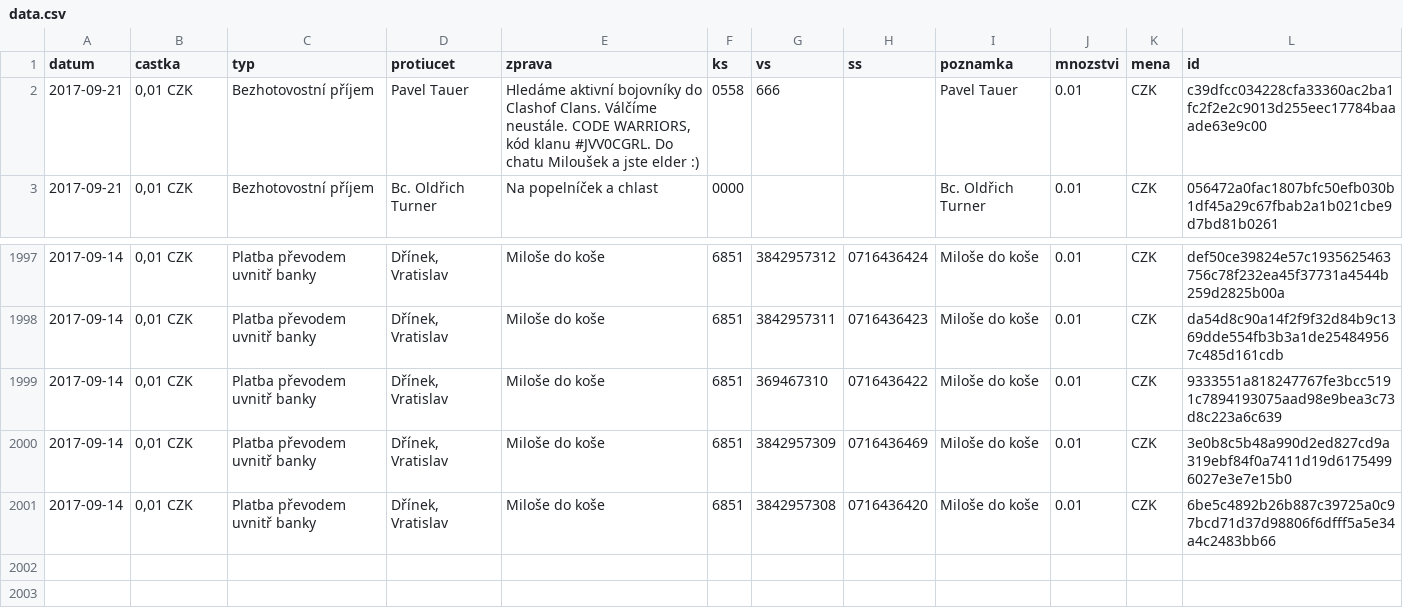
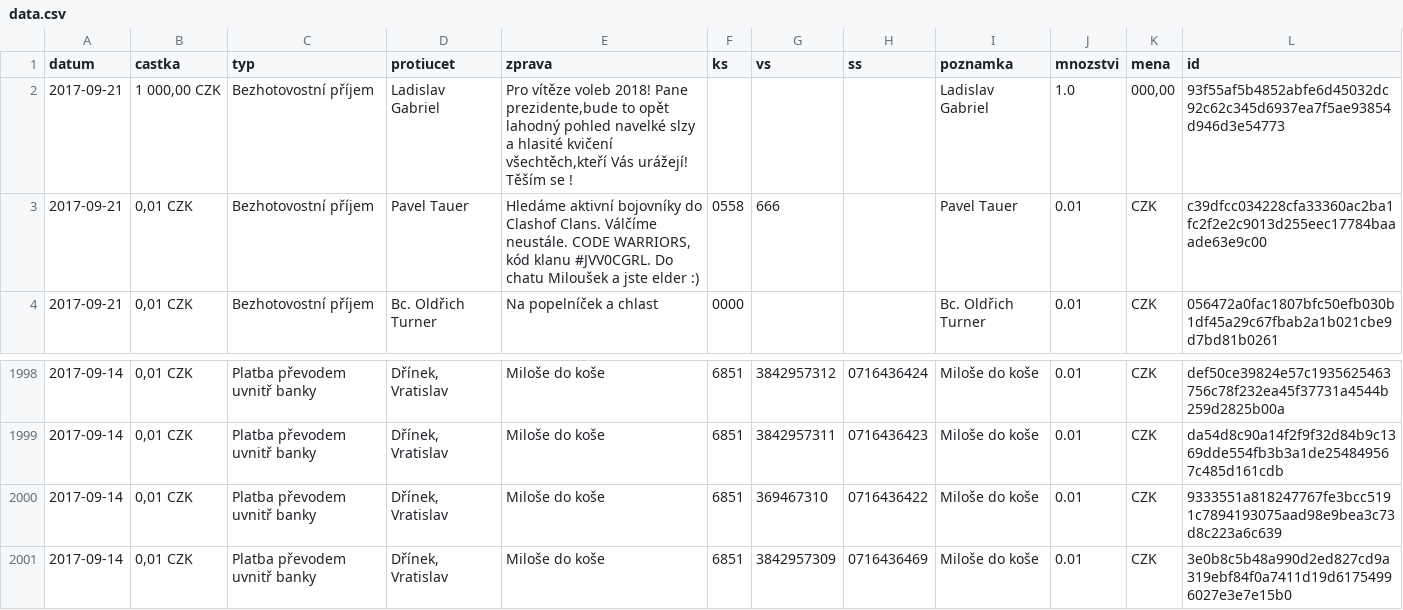
Before and after one commit to korczis/zeman-ucet, a CSV file: data/data.csv, drawn as a sheet; only a part is shown, gaps mark what is left out; removed rows and columns are numbered as before the commit, all else as after; the diff names each change by its address in the sheet, - before the commit and + after, or states it on an @@ line.

```diff
--- a/data/data.csv
+++ b/data/data.csv
+row 2: 2017-09-21 | 1 000,00 CZK | Bezhotovostní příjem | Ladislav Gabriel | Pro vítěze voleb 2018! Pane prezidente,bude to opět lahodný pohled navelké slzy a hlasité kvičení všechtěch,kteří Vás urážejí! Těším se ! |  |  |  | Ladislav Gabriel | 1.0 | 000,00 | 93f55af5b4852abfe6d45032dc92c62c345d6937ea7f5ae93854d946d3e54773
-row 2001: 2017-09-14 | 0,01 CZK | Platba převodem uvnitř banky | Dřínek, Vratislav | Miloše do koše | 6851 | 3842957308 | 0716436420 | Miloše do koše | 0.01 | CZK | 6be5c4892b26b887c39725a0c97bcd71d37d98806f6dfff5a5e34a4c2483bb66
```
Also changed, not shown: 1 other file.
